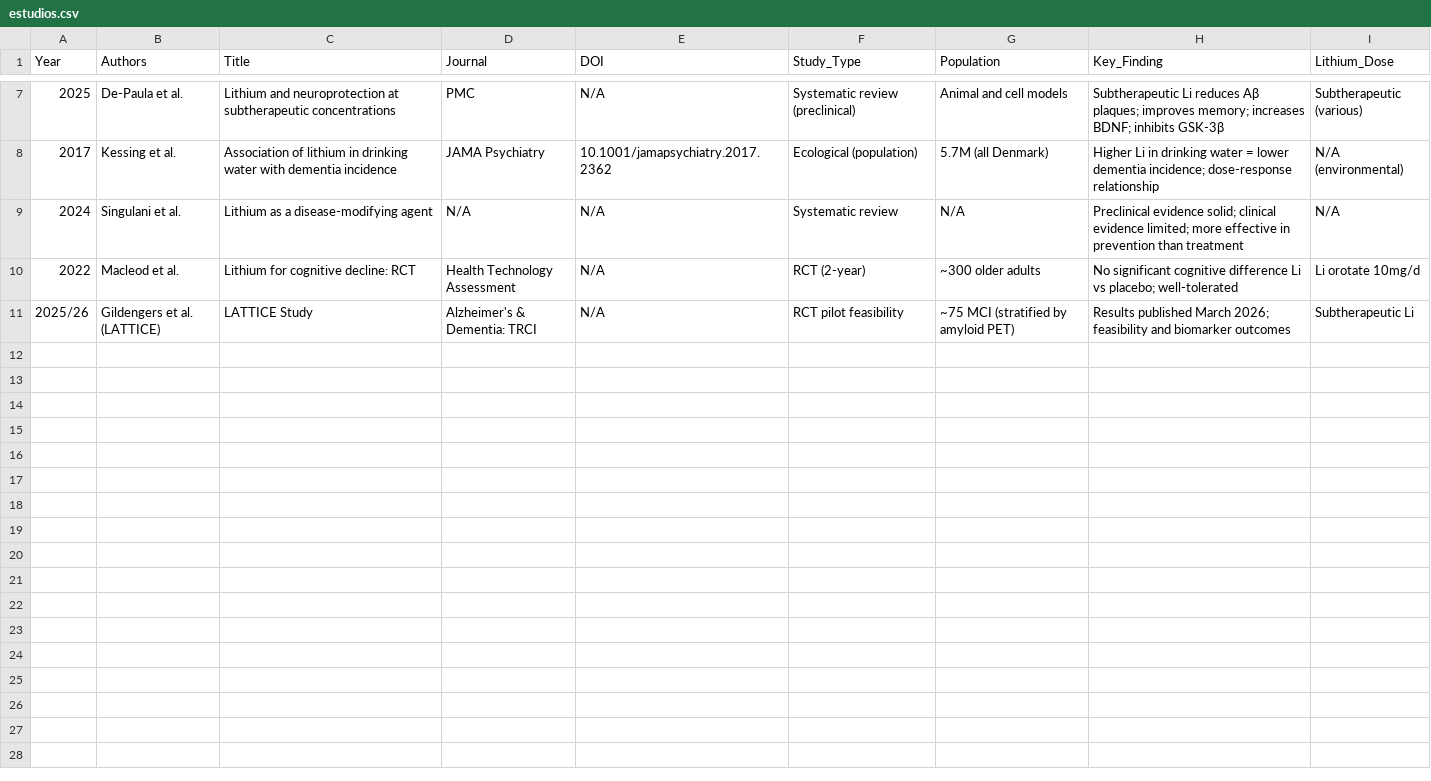
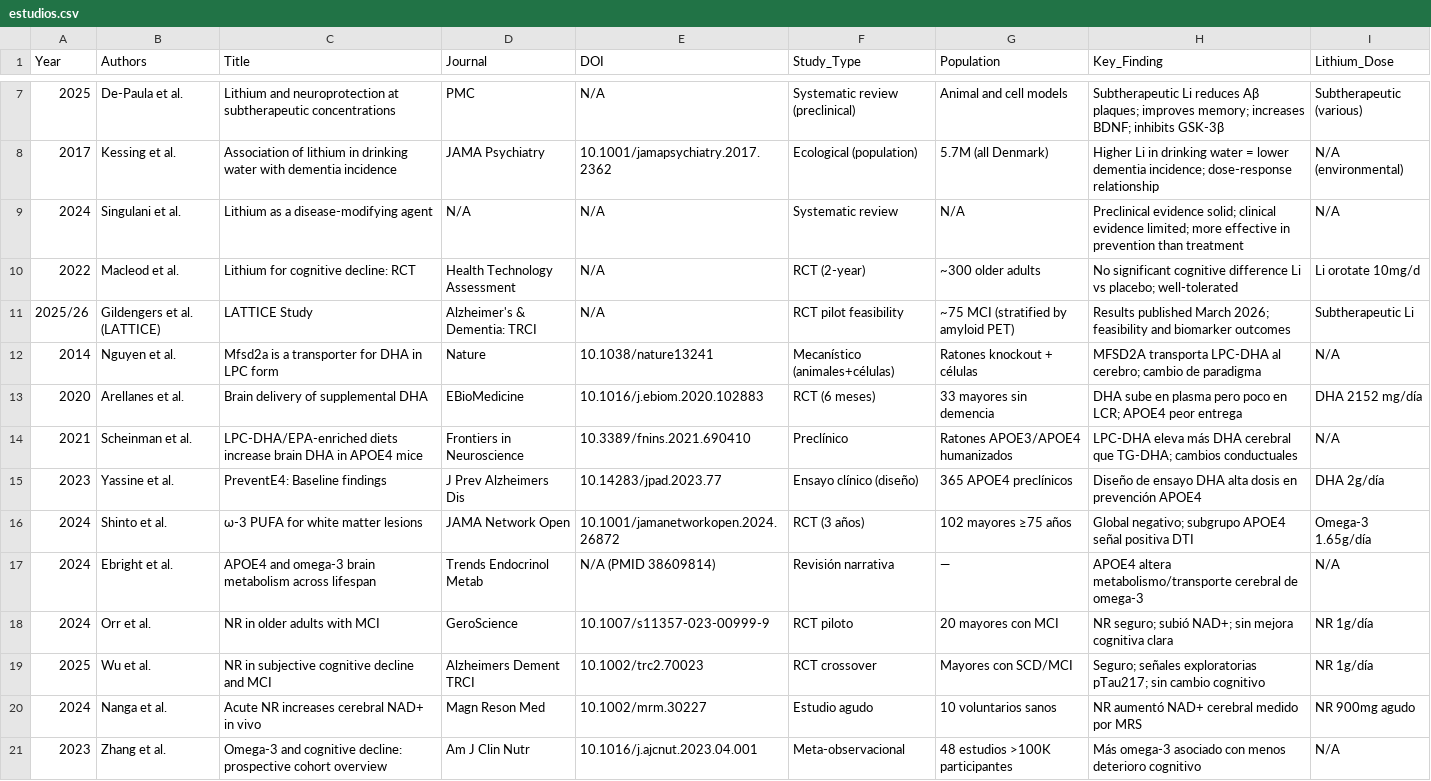
Before and after one commit to ideas24h/Litio_Alzehimer, a CSV file: data/estudios.csv, drawn as a sheet; only a part is shown, gaps mark what is left out; the diff names each change by its address in the sheet, - before the commit and + after, or states it on an @@ line.

Commit message:
Ampliar scope: omega-3/DHA/APOE4 + NAD+/NR/NMN
- Nuevo docs/09_omega3_apoe4.md: DHA cerebral, APOE4 y metabolismo diferencial,
  LPC-DHA/MFSD2A (Nature 2014), PreventE4, Shinto 2024, omega-3 index, dieta MIND
- Nuevo docs/10_nad_cognicion.md: NR/NMN en humanos, sirtuinas, Orr 2024, Wu 2025,
  evaluación honesta de evidencia preventiva
- Actualizado data/estudios.csv: +11 estudios (DHA 7, NAD 4)
- README actualizado: scope ampliado a prevención Alzheimer completa

```diff
--- a/data/estudios.csv
+++ b/data/estudios.csv
+row 12: 2014 | Nguyen et al. | Mfsd2a is a transporter for DHA in LPC form | Nature | 10.1038/nature13241 | Mecanístico (animales+células) | Ratones knockout + células | MFSD2A transporta LPC-DHA al cerebro; cambio de paradigma | N/A
+row 13: 2020 | Arellanes et al. | Brain delivery of supplemental DHA | EBioMedicine | 10.1016/j.ebiom.2020.102883 | RCT (6 meses) | 33 mayores sin demencia | DHA sube en plasma pero poco en LCR; APOE4 peor entrega | DHA 2152 mg/día
+row 14: 2021 | Scheinman et al. | LPC-DHA/EPA-enriched diets increase brain DHA in APOE4 mice | Frontiers in Neuroscience | 10.3389/fnins.2021.690410 | Preclínico | Ratones APOE3/APOE4 humanizados | LPC-DHA eleva más DHA cerebral que TG-DHA; cambios conductuales | N/A
+row 15: 2023 | Yassine et al. | PreventE4: Baseline findings | J Prev Alzheimers Dis | 10.14283/jpad.2023.77 | Ensayo clínico (diseño) | 365 APOE4 preclínicos | Diseño de ensayo DHA alta dosis en prevención APOE4 | DHA 2g/día
+row 16: 2024 | Shinto et al. | ω-3 PUFA for white matter lesions | JAMA Network Open | 10.1001/jamanetworkopen.2024.26872 | RCT (3 años) | 102 mayores ≥75 años | Global negativo; subgrupo APOE4 señal positiva DTI | Omega-3 1.65g/día
+row 17: 2024 | Ebright et al. | APOE4 and omega-3 brain metabolism across lifespan | Trends Endocrinol Metab | N/A (PMID 38609814) | Revisión narrativa | — | APOE4 altera metabolismo/transporte cerebral de omega-3 | N/A
+row 18: 2024 | Orr et al. | NR in older adults with MCI | GeroScience | 10.1007/s11357-023-00999-9 | RCT piloto | 20 mayores con MCI | NR seguro; subió NAD+; sin mejora cognitiva clara | NR 1g/día
+row 19: 2025 | Wu et al. | NR in subjective cognitive decline and MCI | Alzheimers Dement TRCI | 10.1002/trc2.70023 | RCT crossover | Mayores con SCD/MCI | Seguro; señales exploratorias pTau217; sin cambio cognitivo | NR 1g/día
+row 20: 2024 | Nanga et al. | Acute NR increases cerebral NAD+ in vivo | Magn Reson Med | 10.1002/mrm.30227 | Estudio agudo | 10 voluntarios sanos | NR aumentó NAD+ cerebral medido por MRS | NR 900mg agudo
+row 21: 2023 | Zhang et al. | Omega-3 and cognitive decline: prospective cohort overview | Am J Clin Nutr | 10.1016/j.ajcnut.2023.04.001 | Meta-observacional | 48 estudios >100K participantes | Más omega-3 asociado con menos deterioro cognitivo | N/A
```
Also changed, not shown: 3 other files.
